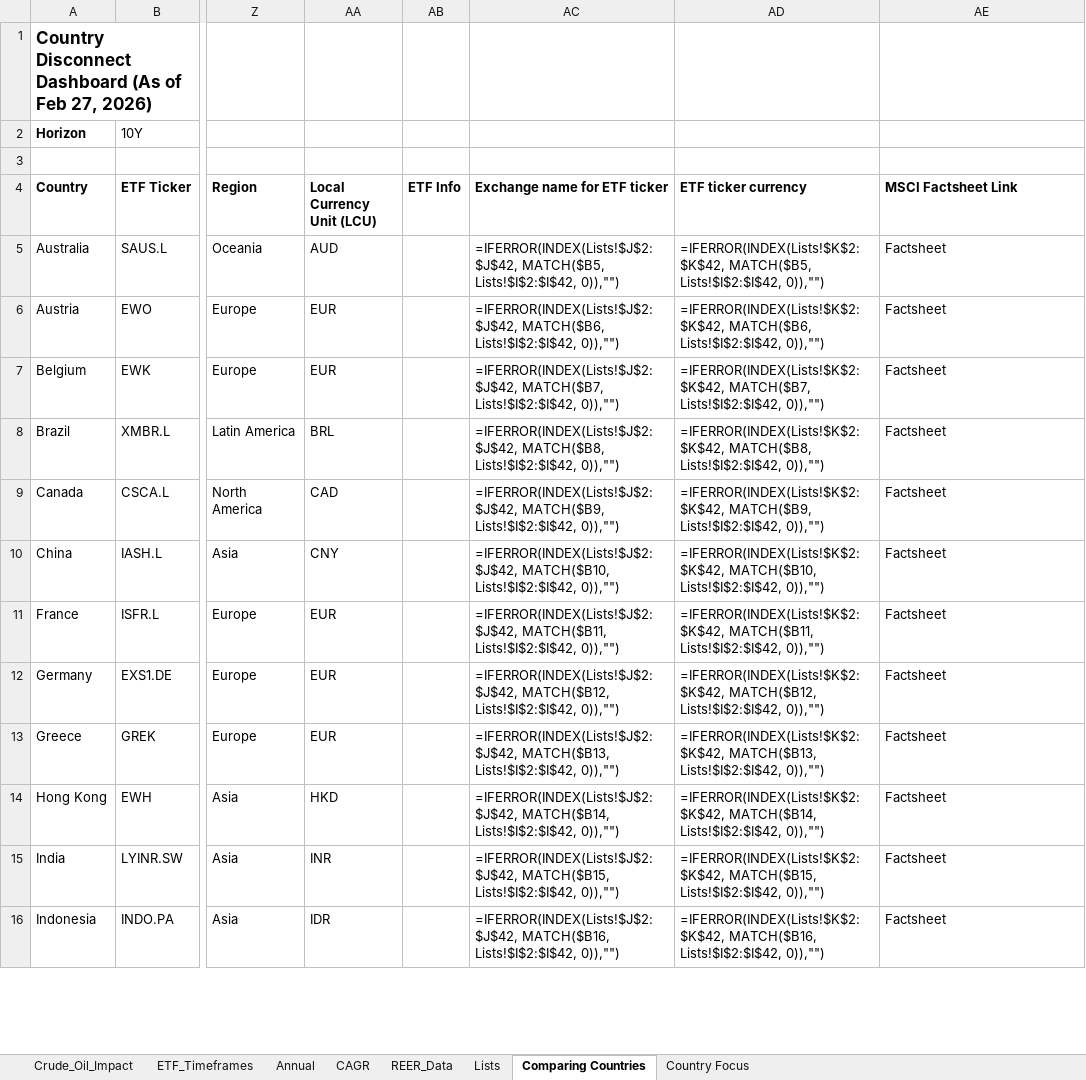
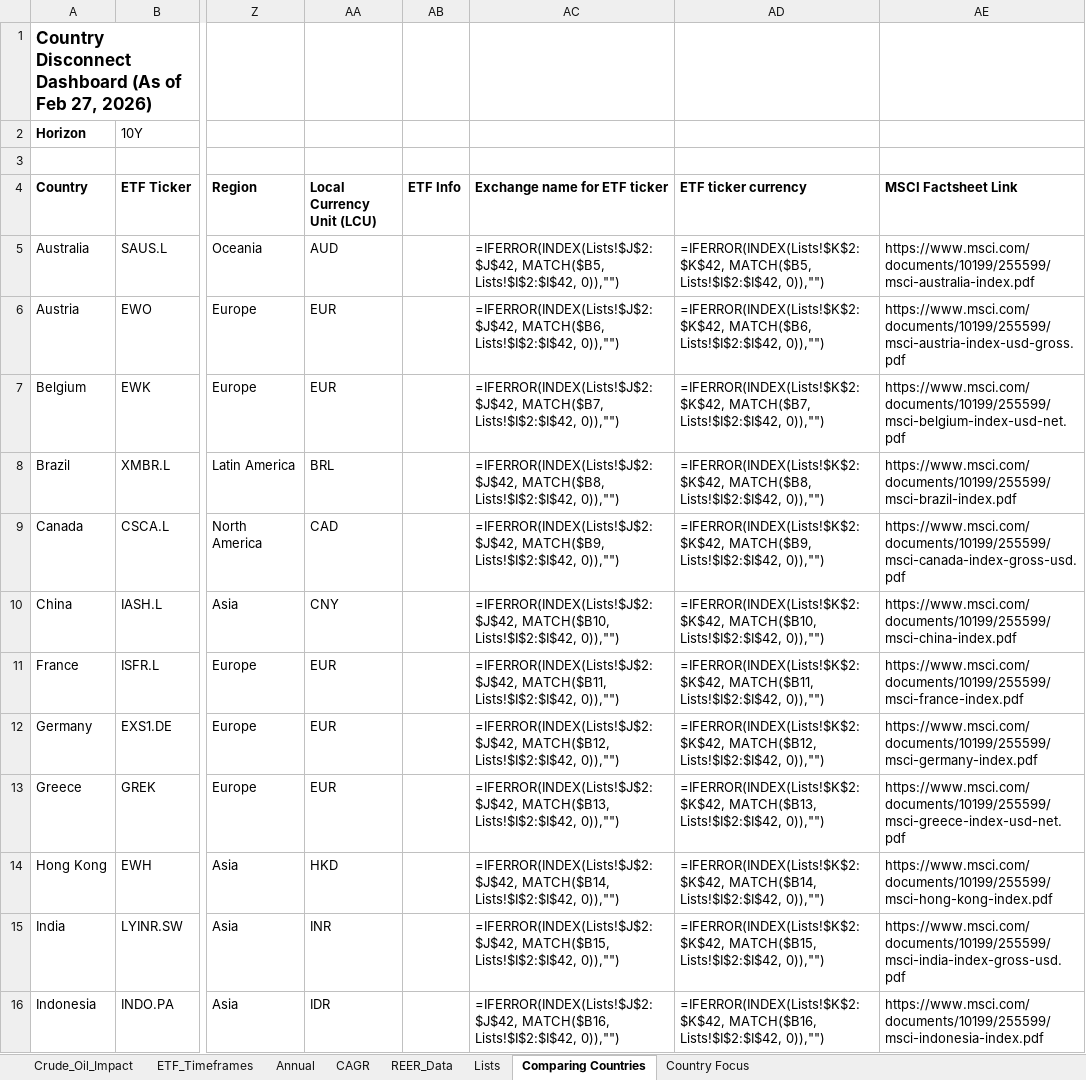
Before and after one commit to RamitChutani/macro-etf-data, an Excel workbook: data/outputs/etf_gdp_dashboard_mvp.xlsx, sheet Comparing Countries, drawn as a sheet; only a part is shown, gaps mark what is left out; values as stored, in another font and other column widths than the file's, no borders; formulas without a stored value are shown as written; conditional formats not drawn; the diff covers the shown part only; the diff names each change by its address in the sheet, - before the commit and + after, or states it on an @@ line.

```diff
--- a/data/outputs/etf_gdp_dashboard_mvp.xlsx (sheet Comparing Countries)
+++ b/data/outputs/etf_gdp_dashboard_mvp.xlsx (sheet Comparing Countries)
-AE5 (MSCI Factsheet Link): Factsheet
+AE5 (MSCI Factsheet Link): https://www.msci.com/documents/10199/255599/msci-australia-index.pdf
-AE6 (MSCI Factsheet Link): Factsheet
+AE6 (MSCI Factsheet Link): https://www.msci.com/documents/10199/255599/msci-austria-index-usd-gross.pdf
-AE7 (MSCI Factsheet Link): Factsheet
+AE7 (MSCI Factsheet Link): https://www.msci.com/documents/10199/255599/msci-belgium-index-usd-net.pdf
-AE8 (MSCI Factsheet Link): Factsheet
+AE8 (MSCI Factsheet Link): https://www.msci.com/documents/10199/255599/msci-brazil-index.pdf
-AE9 (MSCI Factsheet Link): Factsheet
+AE9 (MSCI Factsheet Link): https://www.msci.com/documents/10199/255599/msci-canada-index-gross-usd.pdf
-AE10 (MSCI Factsheet Link): Factsheet
+AE10 (MSCI Factsheet Link): https://www.msci.com/documents/10199/255599/msci-china-index.pdf
-AE11 (MSCI Factsheet Link): Factsheet
+AE11 (MSCI Factsheet Link): https://www.msci.com/documents/10199/255599/msci-france-index.pdf
-AE12 (MSCI Factsheet Link): Factsheet
+AE12 (MSCI Factsheet Link): https://www.msci.com/documents/10199/255599/msci-germany-index.pdf
-AE13 (MSCI Factsheet Link): Factsheet
+AE13 (MSCI Factsheet Link): https://www.msci.com/documents/10199/255599/msci-greece-index-usd-net.pdf
-AE14 (MSCI Factsheet Link): Factsheet
+AE14 (MSCI Factsheet Link): https://www.msci.com/documents/10199/255599/msci-hong-kong-index.pdf
-AE15 (MSCI Factsheet Link): Factsheet
+AE15 (MSCI Factsheet Link): https://www.msci.com/documents/10199/255599/msci-india-index-gross-usd.pdf
-AE16 (MSCI Factsheet Link): Factsheet
+AE16 (MSCI Factsheet Link): https://www.msci.com/documents/10199/255599/msci-indonesia-index.pdf
```
Also changed, not shown: 21 edited cells elsewhere in this sheet, sheet CAGR, sheet Annual, 1 other file.
